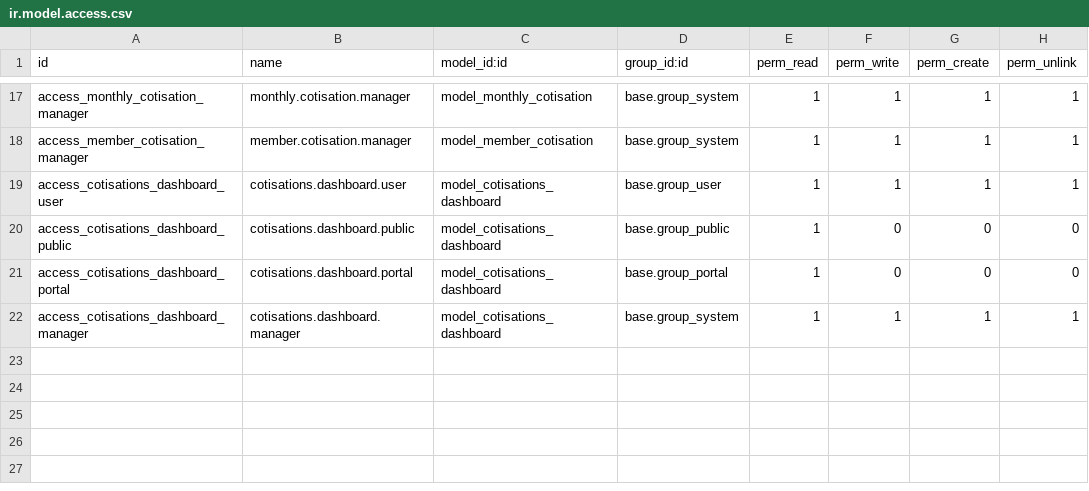
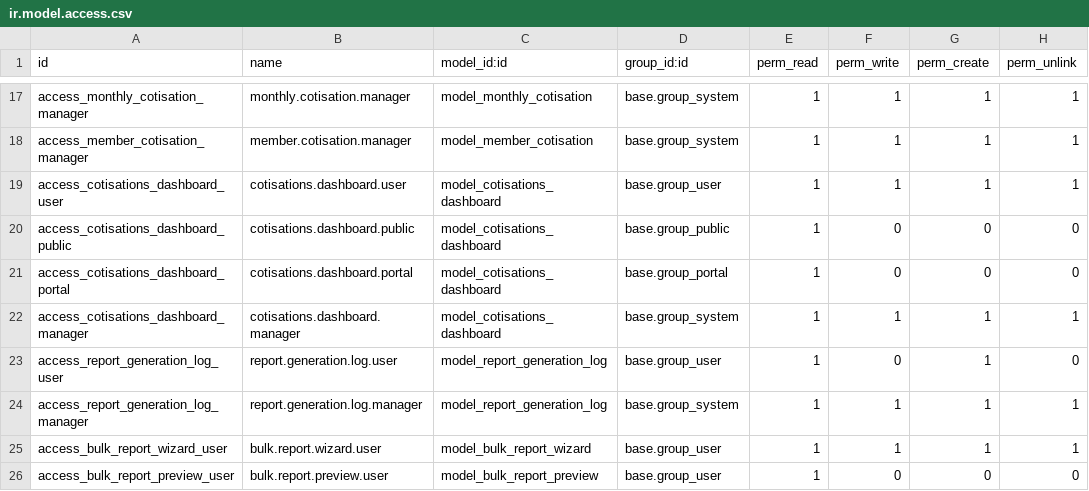
Before and after one commit to Kvola/contribution_management, a CSV file: security/ir.model.access.csv, drawn as a sheet; only a part is shown, gaps mark what is left out; the diff names each change by its address in the sheet, - before the commit and + after, or states it on an @@ line.

```diff
--- a/security/ir.model.access.csv
+++ b/security/ir.model.access.csv
+row 23: access_report_generation_log_user | report.generation.log.user | model_report_generation_log | base.group_user | 1 | 0 | 1 | 0
+row 24: access_report_generation_log_manager | report.generation.log.manager | model_report_generation_log | base.group_system | 1 | 1 | 1 | 1
+row 25: access_bulk_report_wizard_user | bulk.report.wizard.user | model_bulk_report_wizard | base.group_user | 1 | 1 | 1 | 1
+row 26: access_bulk_report_preview_user | bulk.report.preview.user | model_bulk_report_preview | base.group_user | 1 | 0 | 0 | 0
```
Also changed, not shown: 24 other files.
